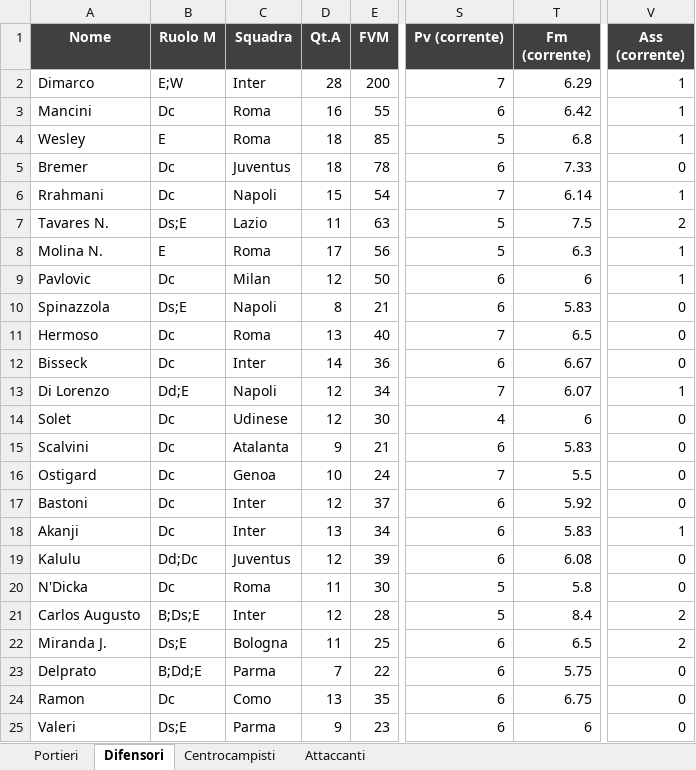
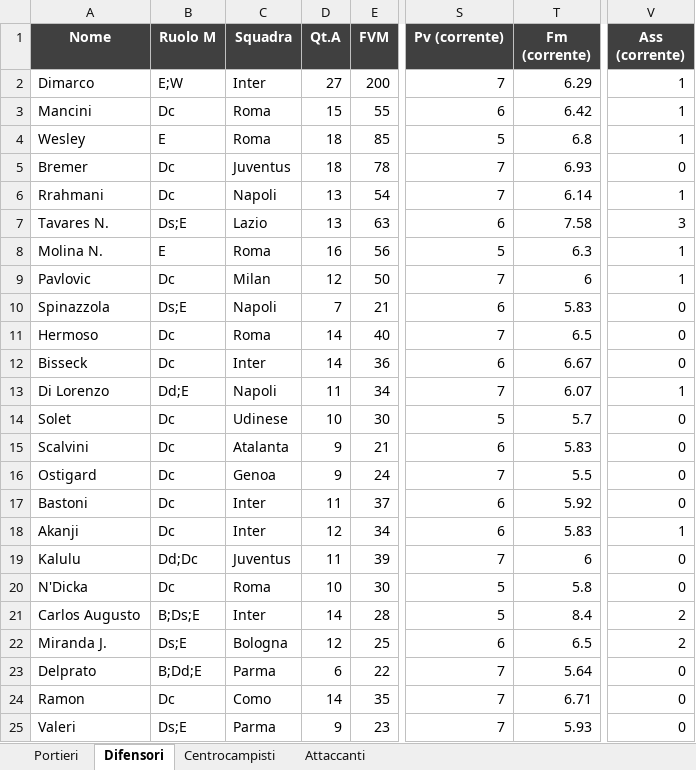
Before and after one commit to danielebaldo/fantaden, an Excel workbook: export/lista_asta.xlsx, sheet Difensori, drawn as a sheet; only a part is shown, gaps mark what is left out; values as stored, in another font and other column widths than the file's, no borders; the diff covers the shown part only; the diff names each change by its address in the sheet, - before the commit and + after, or states it on an @@ line.

```diff
--- a/export/lista_asta.xlsx (sheet Difensori)
+++ b/export/lista_asta.xlsx (sheet Difensori)
-D2 (Qt.A): 28
+D2 (Qt.A): 27
-D3 (Qt.A): 16
+D3 (Qt.A): 15
-S5 (Pv (corrente)): 6
+S5 (Pv (corrente)): 7
-T5 (Fm (corrente)): 7.33
+T5 (Fm (corrente)): 6.93
-D6 (Qt.A): 15
+D6 (Qt.A): 13
-D7 (Qt.A): 11
+D7 (Qt.A): 13
-S7 (Pv (corrente)): 5
+S7 (Pv (corrente)): 6
-T7 (Fm (corrente)): 7.5
+T7 (Fm (corrente)): 7.58
-V7 (Ass (corrente)): 2
+V7 (Ass (corrente)): 3
-D8 (Qt.A): 17
+D8 (Qt.A): 16
-S9 (Pv (corrente)): 6
+S9 (Pv (corrente)): 7
-D10 (Qt.A): 8
+D10 (Qt.A): 7
-D11 (Qt.A): 13
+D11 (Qt.A): 14
-D13 (Qt.A): 12
+D13 (Qt.A): 11
-D14 (Qt.A): 12
+D14 (Qt.A): 10
-S14 (Pv (corrente)): 4
+S14 (Pv (corrente)): 5
-T14 (Fm (corrente)): 6
+T14 (Fm (corrente)): 5.7
-D16 (Qt.A): 10
+D16 (Qt.A): 9
-D17 (Qt.A): 12
+D17 (Qt.A): 11
-D18 (Qt.A): 13
+D18 (Qt.A): 12
-D19 (Qt.A): 12
+D19 (Qt.A): 11
-S19 (Pv (corrente)): 6
+S19 (Pv (corrente)): 7
-T19 (Fm (corrente)): 6.08
+T19 (Fm (corrente)): 6
-D20 (Qt.A): 11
+D20 (Qt.A): 10
-D21 (Qt.A): 12
+D21 (Qt.A): 14
-D22 (Qt.A): 11
+D22 (Qt.A): 12
-D23 (Qt.A): 7
+D23 (Qt.A): 6
-S23:S25 (Pv (corrente)): 6
+S23:S25 (Pv (corrente)): 7
-T23 (Fm (corrente)): 5.75
+T23 (Fm (corrente)): 5.64
-D24 (Qt.A): 13
+D24 (Qt.A): 14
-T24 (Fm (corrente)): 6.75
+T24 (Fm (corrente)): 6.71
-T25 (Fm (corrente)): 6
+T25 (Fm (corrente)): 5.93
```
Also changed, not shown: 15 added rows, 15 removed rows and 162 edited cells elsewhere in this sheet, sheet Centrocampisti, sheet Attaccanti, sheet Portieri, 5 other files.
